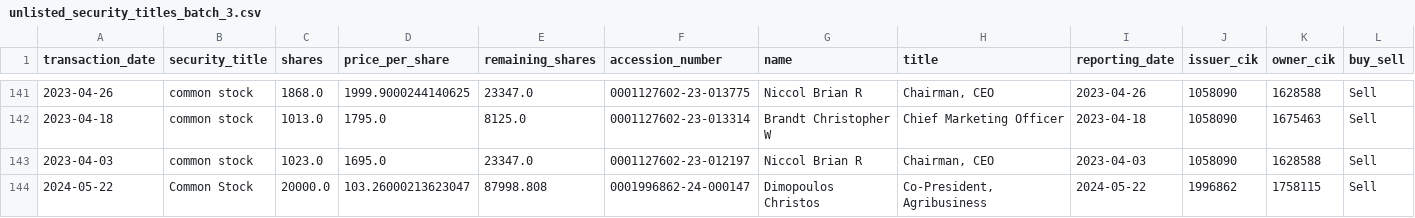
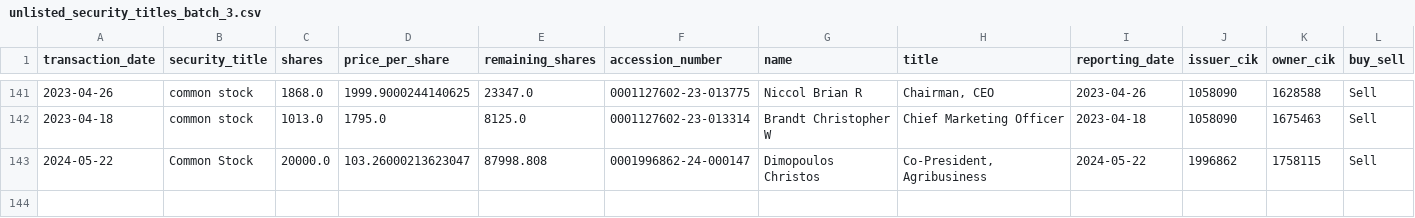
Before and after one commit to supertypeai/sectors_us_insider_trading, a CSV file: unlisted_security_titles_batch_3.csv, drawn as a sheet; only a part is shown, gaps mark what is left out; rows hold the shown columns only; the diff names each change by its address in the sheet, - before the commit and + after, or states it on an @@ line.

```diff
--- a/unlisted_security_titles_batch_3.csv
+++ b/unlisted_security_titles_batch_3.csv
-row 143: 2023-04-03 | common stock | 1023.0 | 1695.0 | 23347.0 | 0001127602-23-012197 | Niccol Brian R | Chairman, CEO | 2023-04-03 | 1058090 | 1628588 | Sell
```
